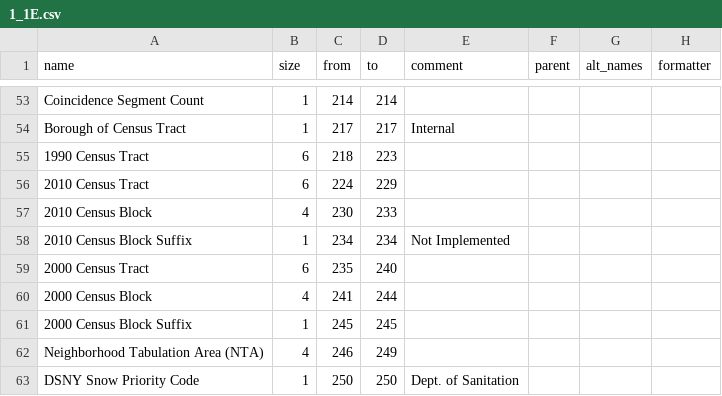
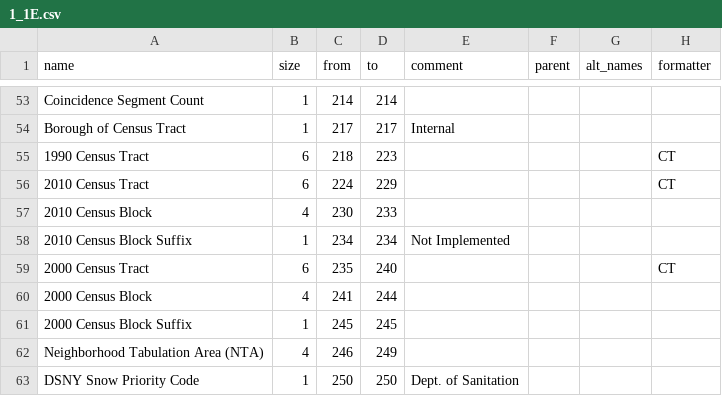
Before and after one commit to ishiland/python-geosupport, a CSV file: geosupport/function_info/work_area_layouts/output/1_1E.csv, drawn as a sheet; only a part is shown, gaps mark what is left out.

Commit message:
changing census tract formatter for other functions

```diff
--- a/geosupport/function_info/work_area_layouts/output/1_1E.csv
+++ b/geosupport/function_info/work_area_layouts/output/1_1E.csv
@@ -54,7 +54,7 @@ Coincidence Segment Count,1,214,214,,,,
 Borough of Census Tract,1,217,217,Internal,,,
-1990 Census Tract,6,218,223,,,,
-2010 Census Tract,6,224,229,,,,
+1990 Census Tract,6,218,223,,,,CT
+2010 Census Tract,6,224,229,,,,CT
 2010 Census Block,4,230,233,,,,
 2010 Census Block Suffix,1,234,234,Not Implemented,,,
-2000 Census Tract,6,235,240,,,,
+2000 Census Tract,6,235,240,,,,CT
 2000 Census Block,4,241,244,,,,
```
Also changed, not shown: geosupport/function_info/work_area_layouts/output/2.csv, geosupport/function_info/work_area_layouts/output/3.csv, 1 other file.
